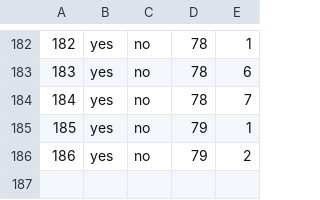
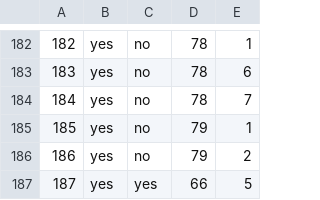
Before and after one commit to haileyxerces/MilkweedTables, a CSV file: availability.csv, drawn as a sheet; only a part is shown, gaps mark what is left out; the diff names each change by its address in the sheet, - before the commit and + after, or states it on an @@ line.

Commit message:
Added showy milkweed for Hedgerow Farms

```diff
--- a/availability.csv
+++ b/availability.csv
+row 187: 187 | yes | yes | 66 | 5
```
